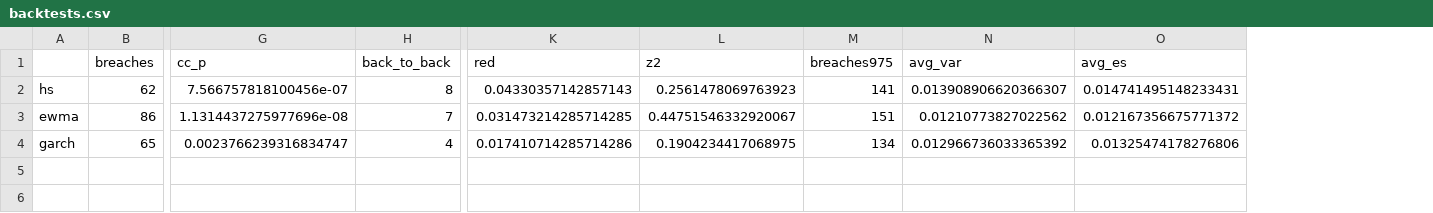
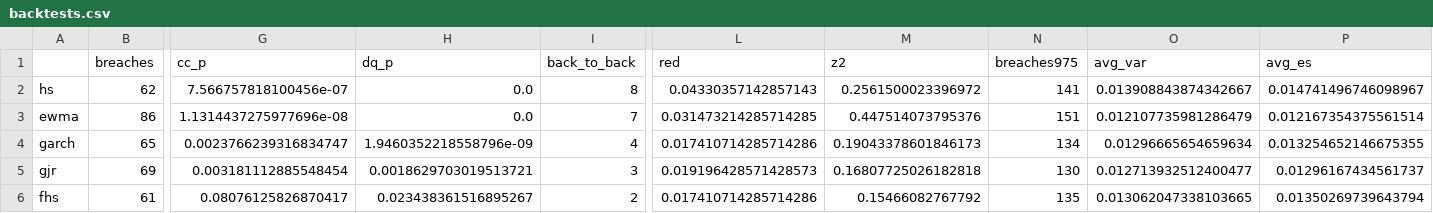
Before and after one commit to lotushansstudio-maker/multi-asset-var-es-backtest, a CSV file: results/backtests.csv, drawn as a sheet; only a part is shown, gaps mark what is left out; addresses are those after the commit; rows hold the shown columns only; the diff names each change by its address in the sheet, - before the commit and + after, or states it on an @@ line.

```diff
--- a/results/backtests.csv
+++ b/results/backtests.csv
+column H (dq_p), rows 2-4: 0.0 | 0.0 | 1.9460352218558796e-09
-M2 (z2): 0.2561478069763923
+M2 (z2): 0.2561500023396972
-O2 (avg_var): 0.013908906620366307
+O2 (avg_var): 0.013908843874342667
-P2 (avg_es): 0.014741495148233431
+P2 (avg_es): 0.014741496746098967
-M3 (z2): 0.44751546332920067
+M3 (z2): 0.447514073795376
-O3 (avg_var): 0.01210773827022562
+O3 (avg_var): 0.012107735981286479
-P3 (avg_es): 0.012167356675771372
+P3 (avg_es): 0.012167354375561514
-M4 (z2): 0.1904234417068975
+M4 (z2): 0.19043378601846173
-O4 (avg_var): 0.012966736033365392
+O4 (avg_var): 0.01296665654659634
-P4 (avg_es): 0.01325474178276806
+P4 (avg_es): 0.013254652146675355
+row 5: gjr | 69 | 0.003181112885548454 | 0.0018629703019513721 | 3 | 0.019196428571428573 | 0.16807725026182818 | 130 | 0.012713932512400477 | 0.01296167434561737
+row 6: fhs | 61 | 0.08076125826870417 | 0.023438361516895267 | 2 | 0.017410714285714286 | 0.15466082767792 | 135 | 0.013062047338103665 | 0.01350269739643794
```
Also changed, not shown: results/garch_params.csv, 15 other files.
